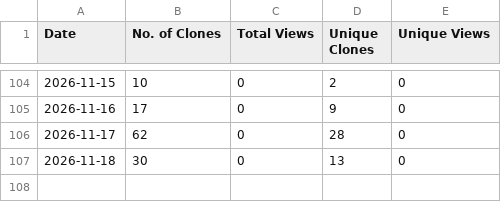
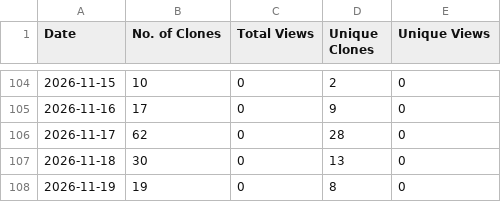
Before and after one commit to sivasubramoniam-js/the-dev-summary, a CSV file: traffic.csv, drawn as a sheet; only a part is shown, gaps mark what is left out.

Commit message:
Update repository traffic insights [skip ci]

```diff
--- a/traffic.csv
+++ b/traffic.csv
@@ -107 +107,2 @@ Date,No. of Clones,Total Views,Unique Clones,Unique Views
 2026-11-18,30,0,13,0
+2026-11-19,19,0,8,0
```
Also changed, not shown: 1 other file.
